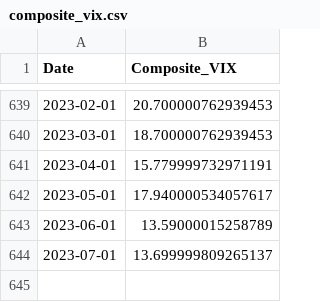
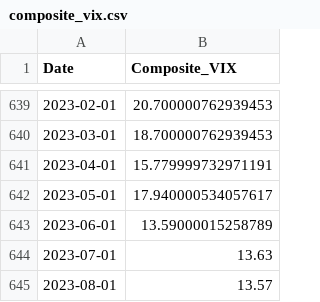
Before and after one commit to Fab-Miami/AI_economy_modelisation_and_market_forecast, a CSV file: saved_data_from_generators/composite_vix.csv, drawn as a sheet; only a part is shown, gaps mark what is left out.

```diff
--- a/saved_data_from_generators/composite_vix.csv
+++ b/saved_data_from_generators/composite_vix.csv
@@ -643,2 +643,3 @@ Date,Composite_VIX
 2023-06-01,13.59000015258789
-2023-07-01,13.699999809265137
+2023-07-01,13.63
+2023-08-01,13.57
```
Also changed, not shown: saved_data_elections/USelections.csv, 24 other files.
